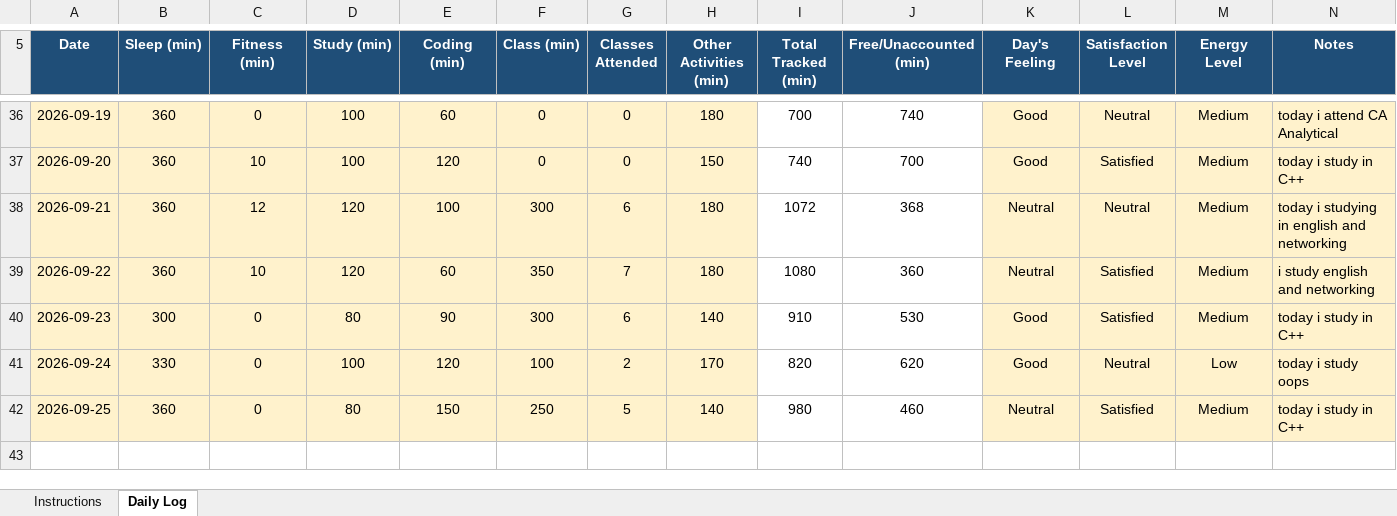
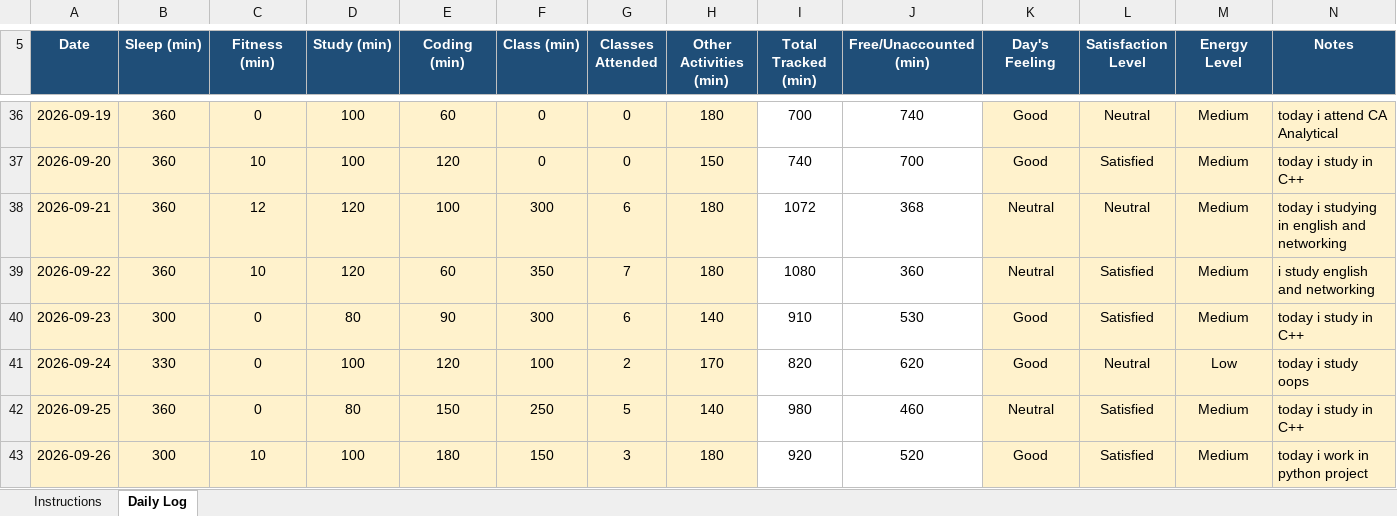
Before and after one commit to coder-shub/12602441, an Excel workbook: 12602441.xlsx, sheet Daily Log, drawn as a sheet; only a part is shown, gaps mark what is left out; values as stored, in another font and other column widths than the file's, no borders; charts and pictures and conditional formats not drawn; the diff names each change by its address in the sheet, - before the commit and + after, or states it on an @@ line.

Commit message:
update on 26-09-2026

```diff
--- a/12602441.xlsx (sheet Daily Log)
+++ b/12602441.xlsx (sheet Daily Log)
+row 43: 2026-09-26 | 300 | 10 | 100 | 180 | 150 | 3 | 180 | 920 | 520 | Good | Satisfied | Medium | today i work in python project
```
